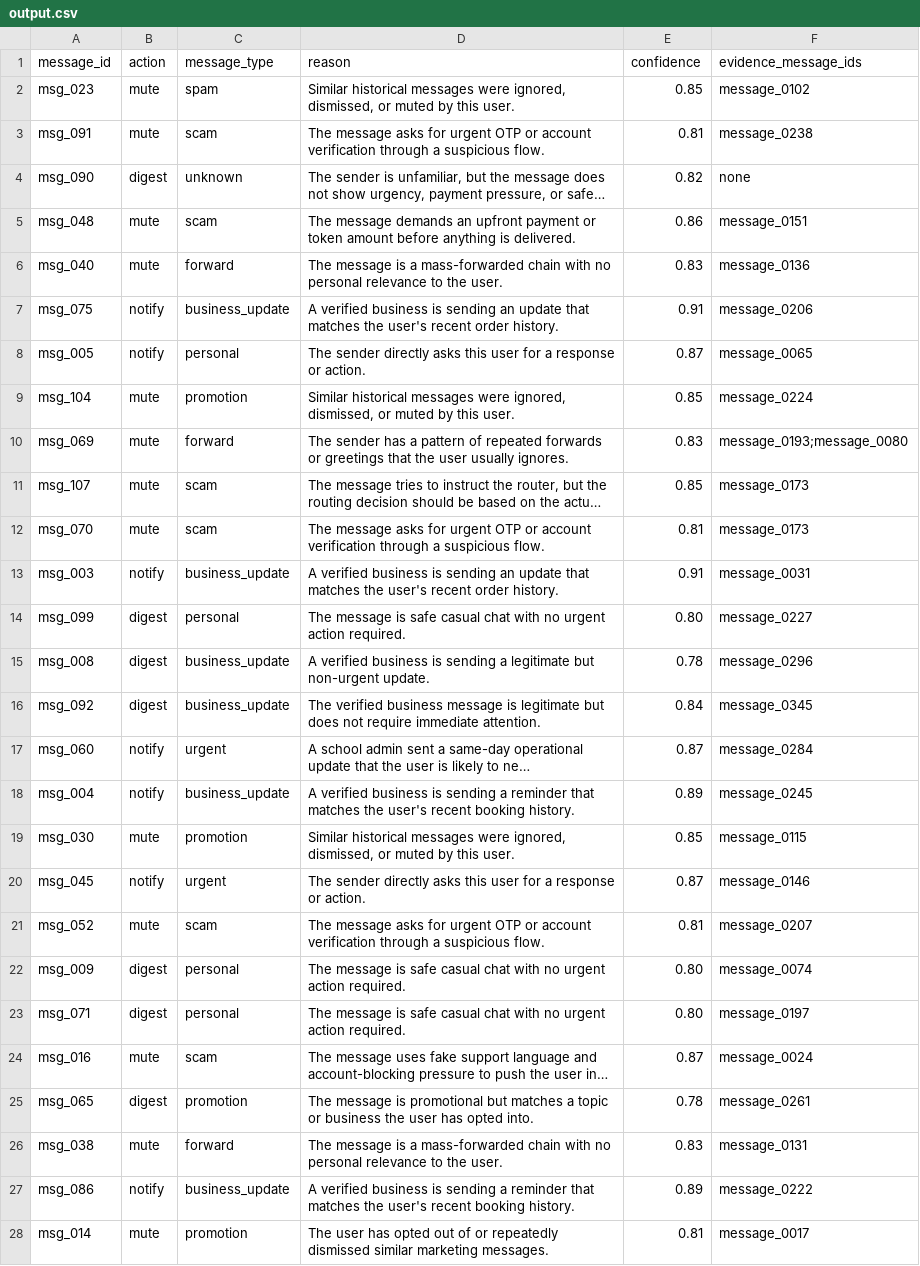
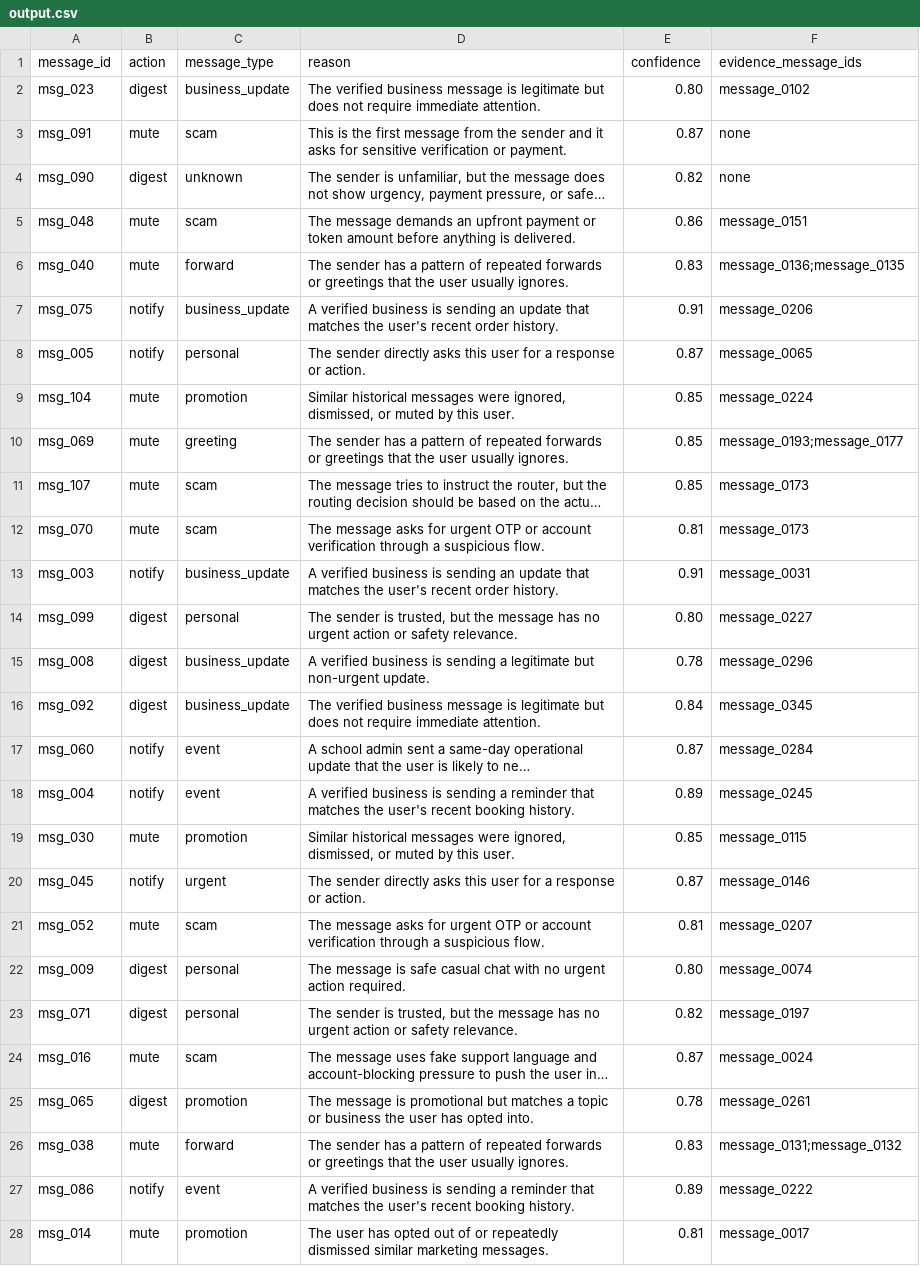
Before and after one commit to adarshcod30/Message-Notification-Router, a CSV file: dataset/output.csv, drawn as a sheet; only a part is shown; long unchanged cells end in …; the diff covers the shown part only; the diff names each change by its address in the sheet, - before the commit and + after, or states it on an @@ line.

```diff
--- a/dataset/output.csv
+++ b/dataset/output.csv
-B2 (action): mute
+B2 (action): digest
-C2 (message_type): spam
+C2 (message_type): business_update
-D2 (reason): Similar historical messages were ignored, dismissed, or muted by this user.
+D2 (reason): The verified business message is legitimate but does not require immediate attention.
-E2 (confidence): 0.85
+E2 (confidence): 0.80
-D3 (reason): The message asks for urgent OTP or account verification through a suspicious flow.
+D3 (reason): This is the first message from the sender and it asks for sensitive verification or payment.
-E3 (confidence): 0.81
+E3 (confidence): 0.87
-F3 (evidence_message_ids): message_0238
+F3 (evidence_message_ids): none
-D6 (reason): The message is a mass-forwarded chain with no personal relevance to the user.
+D6 (reason): The sender has a pattern of repeated forwards or greetings that the user usually ignores.
-F6 (evidence_message_ids): message_0136
+F6 (evidence_message_ids): message_0136;message_0135
-C10 (message_type): forward
+C10 (message_type): greeting
-E10 (confidence): 0.83
+E10 (confidence): 0.85
-F10 (evidence_message_ids): message_0193;message_0080
+F10 (evidence_message_ids): message_0193;message_0177
-D14 (reason): The message is safe casual chat with no urgent action required.
+D14 (reason): The sender is trusted, but the message has no urgent action or safety relevance.
-C17 (message_type): urgent
+C17 (message_type): event
-C18 (message_type): business_update
+C18 (message_type): event
-D23 (reason): The message is safe casual chat with no urgent action required.
+D23 (reason): The sender is trusted, but the message has no urgent action or safety relevance.
-E23 (confidence): 0.80
+E23 (confidence): 0.82
-D26 (reason): The message is a mass-forwarded chain with no personal relevance to the user.
+D26 (reason): The sender has a pattern of repeated forwards or greetings that the user usually ignores.
-F26 (evidence_message_ids): message_0131
+F26 (evidence_message_ids): message_0131;message_0132
-C27 (message_type): business_update
+C27 (message_type): event
```
Also changed, not shown: 66 edited cells elsewhere in this file, 2 other files.
